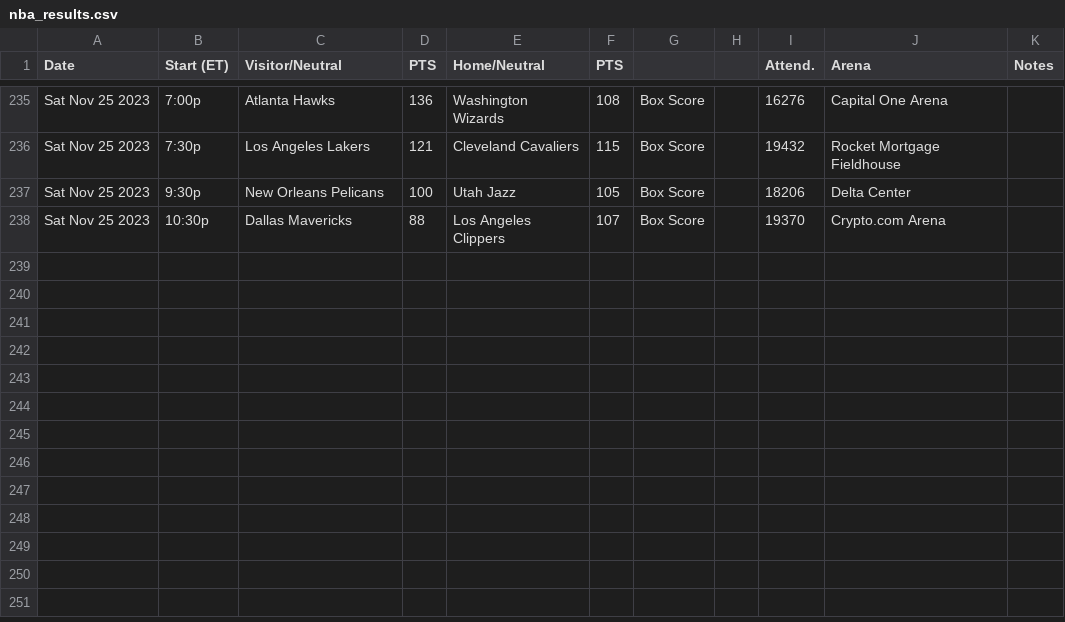
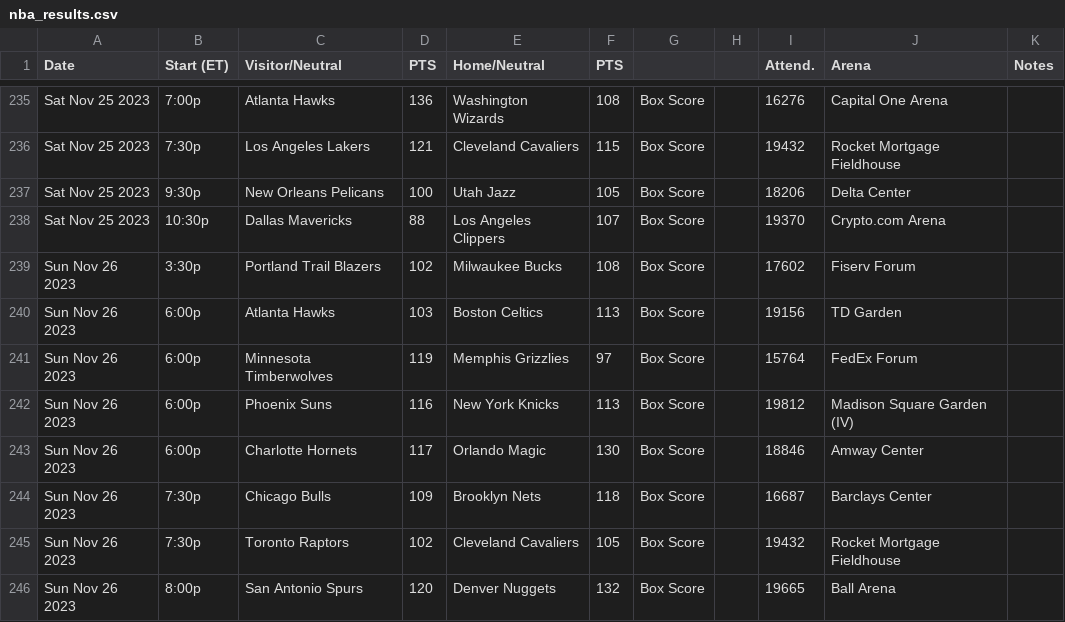
Before and after one commit to matsonj/nba-monte-carlo, a CSV file: data/nba/nba_results.csv, drawn as a sheet; only a part is shown, gaps mark what is left out; the diff names each change by its address in the sheet, - before the commit and + after, or states it on an @@ line.

Commit message:
add sunday

```diff
--- a/data/nba/nba_results.csv
+++ b/data/nba/nba_results.csv
+row 239: Sun Nov 26 2023 | 3:30p | Portland Trail Blazers | 102 | Milwaukee Bucks | 108 | Box Score |  | 17602 | Fiserv Forum
+row 240: Sun Nov 26 2023 | 6:00p | Atlanta Hawks | 103 | Boston Celtics | 113 | Box Score |  | 19156 | TD Garden
+row 241: Sun Nov 26 2023 | 6:00p | Minnesota Timberwolves | 119 | Memphis Grizzlies | 97 | Box Score |  | 15764 | FedEx Forum
+row 242: Sun Nov 26 2023 | 6:00p | Phoenix Suns | 116 | New York Knicks | 113 | Box Score |  | 19812 | Madison Square Garden (IV)
+row 243: Sun Nov 26 2023 | 6:00p | Charlotte Hornets | 117 | Orlando Magic | 130 | Box Score |  | 18846 | Amway Center
+row 244: Sun Nov 26 2023 | 7:30p | Chicago Bulls | 109 | Brooklyn Nets | 118 | Box Score |  | 16687 | Barclays Center
+row 245: Sun Nov 26 2023 | 7:30p | Toronto Raptors | 102 | Cleveland Cavaliers | 105 | Box Score |  | 19432 | Rocket Mortgage Fieldhouse
+row 246: Sun Nov 26 2023 | 8:00p | San Antonio Spurs | 120 | Denver Nuggets | 132 | Box Score |  | 19665 | Ball Arena
```
